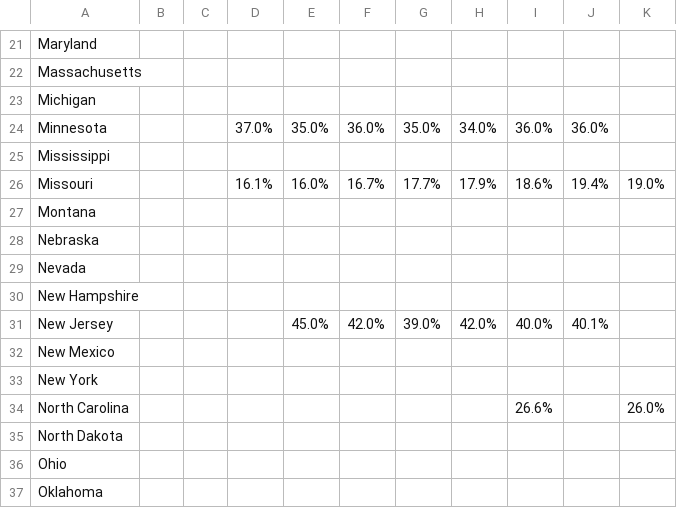
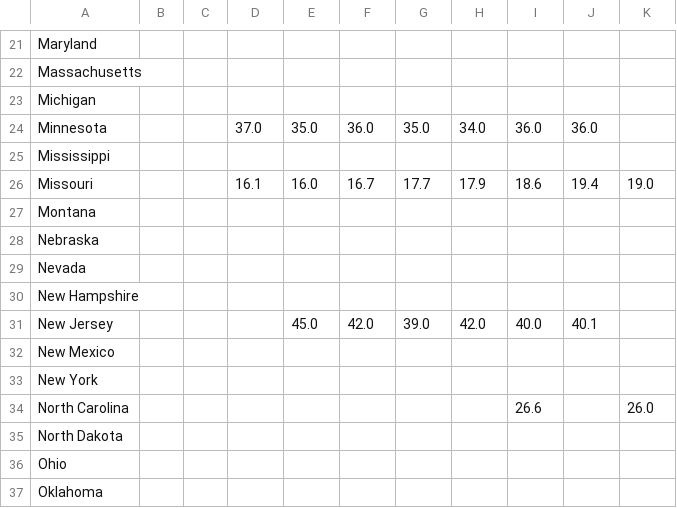
Before and after one commit to Petey101/Petey101.github.io, a CSV file: recidivism/data/prison-reconviction.csv, drawn as a sheet; only a part is shown, gaps mark what is left out; the diff covers the shown part only.

```diff
--- a/recidivism/data/prison-reconviction.csv
+++ b/recidivism/data/prison-reconviction.csv
@@ -23,5 +23,5 @@ Massachusetts,,,,,,,,,,
 Michigan,,,,,,,,,,
-Minnesota,,,37.0%,35.0%,36.0%,35.0%,34.0%,36.0%,36.0%,
+Minnesota,,,37.0,35.0,36.0,35.0,34.0,36.0,36.0,
 Mississippi,,,,,,,,,,
-Missouri,,,16.1%,16.0%,16.7%,17.7%,17.9%,18.6%,19.4%,19.0%
+Missouri,,,16.1,16.0,16.7,17.7,17.9,18.6,19.4,19.0
 Montana,,,,,,,,,,
@@ -30,6 +30,6 @@ Nevada,,,,,,,,,,
 New Hampshire,,,,,,,,,,
-New Jersey,,,,45.0%,42.0%,39.0%,42.0%,40.0%,40.1%,
+New Jersey,,,,45.0,42.0,39.0,42.0,40.0,40.1,
 New Mexico,,,,,,,,,,
 New York,,,,,,,,,,
-North Carolina,,,,,,,,26.6%,,26.0%
+North Carolina,,,,,,,,26.6,,26.0
 North Dakota,,,,,,,,,,
```
Also changed, not shown: 55 edited cells elsewhere in this file, recidivism/data/prison-rearrest.csv, recidivism/data/prison-reincarceration.csv, 3 other files.
